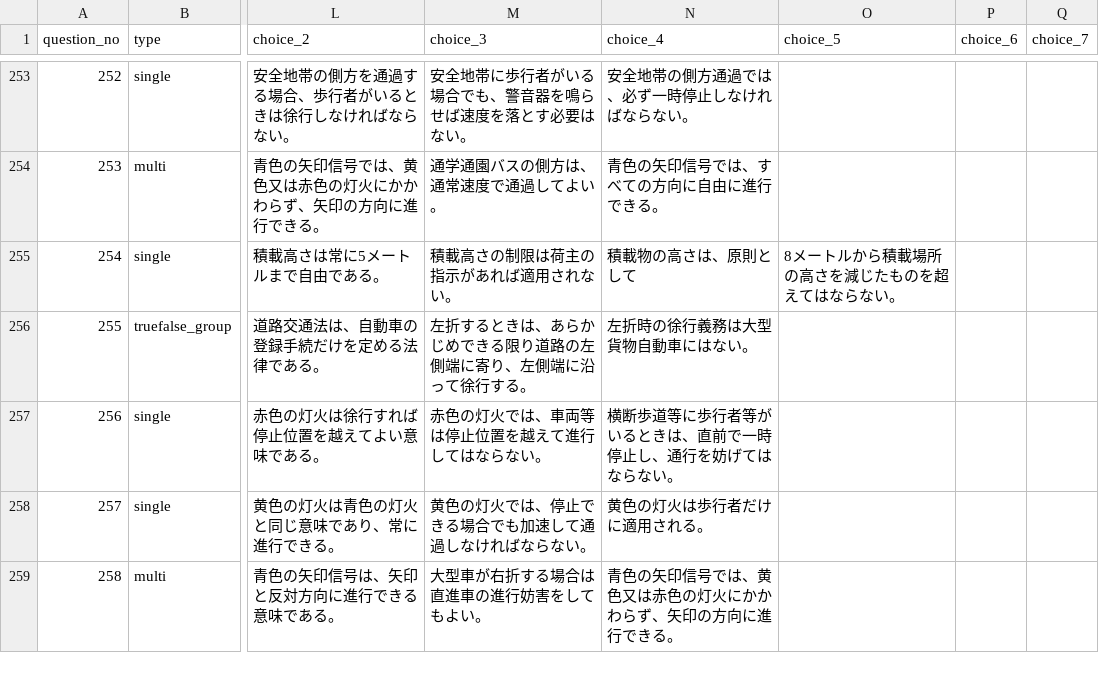
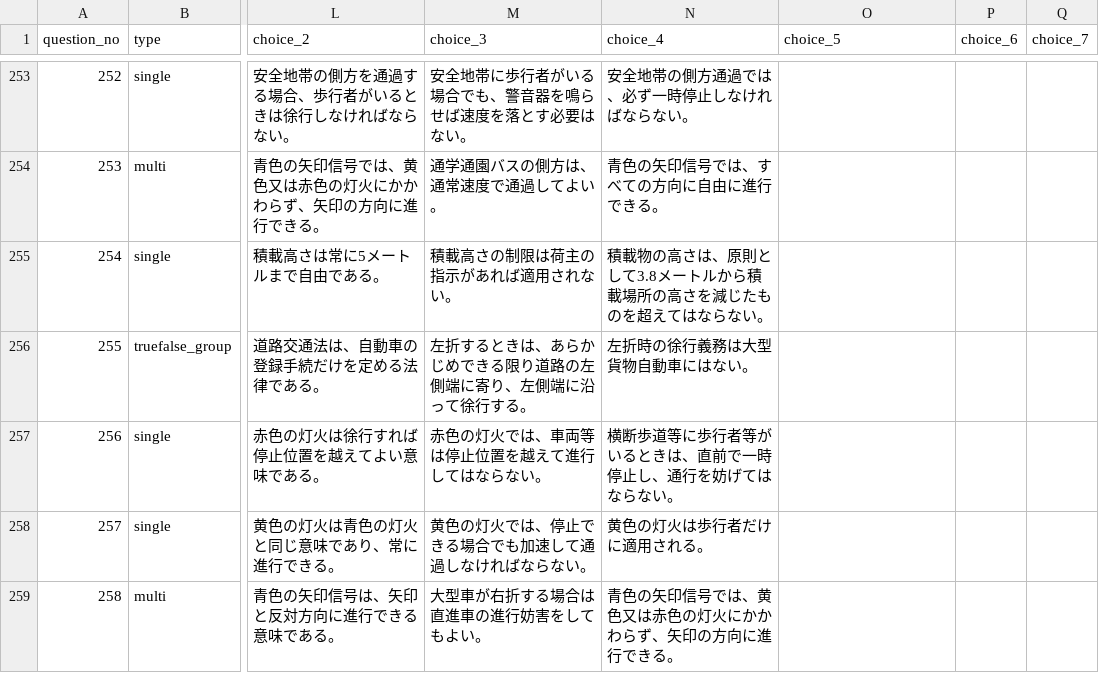
Before and after one commit to takkenshiken2026-sudo/unkan-master, a CSV file: data/practice_questions.csv, drawn as a sheet; only a part is shown, gaps mark what is left out; the diff covers the shown part only; the diff names each change by its address in the sheet, - before the commit and + after, or states it on an @@ line.

```diff
--- a/data/practice_questions.csv
+++ b/data/practice_questions.csv
-N255 (choice_4): 積載物の高さは、原則として
+N255 (choice_4): 積載物の高さは、原則として3.8メートルから積載場所の高さを減じたものを超えてはならない。
-O255 (choice_5): 8メートルから積載場所の高さを減じたものを超えてはならない。
+O255 (choice_5): (empty)
```
Also changed, not shown: 19 edited cells elsewhere in this file, 7 other files.
